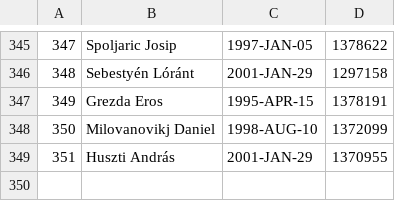
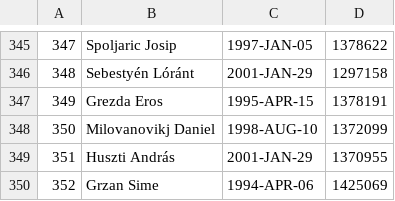
Before and after one commit to asalamon74/melda-info, a CSV file: mezszam/players.csv, drawn as a sheet; only a part is shown, gaps mark what is left out; the diff names each change by its address in the sheet, - before the commit and + after, or states it on an @@ line.

Commit message:
Mezszam updates

```diff
--- a/mezszam/players.csv
+++ b/mezszam/players.csv
+row 350: 352 | Grzan Sime | 1994-APR-06 | 1425069
```
Also changed, not shown: mezszam/seasons.csv, mezszam/shirts.csv.
